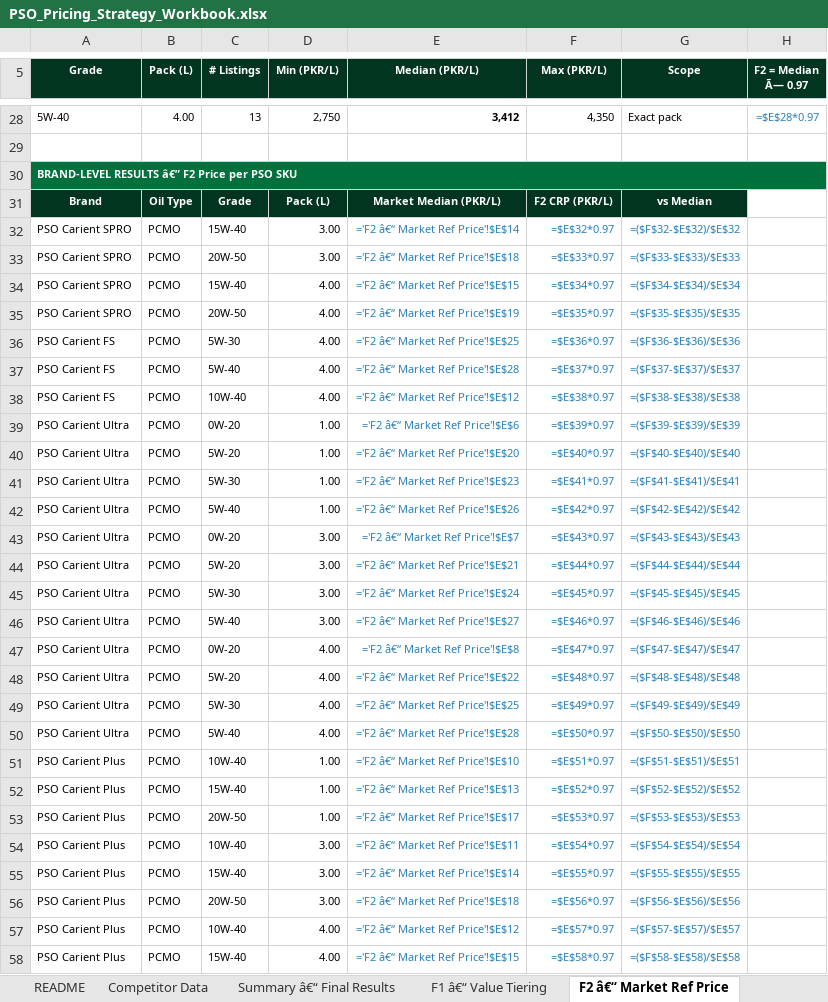
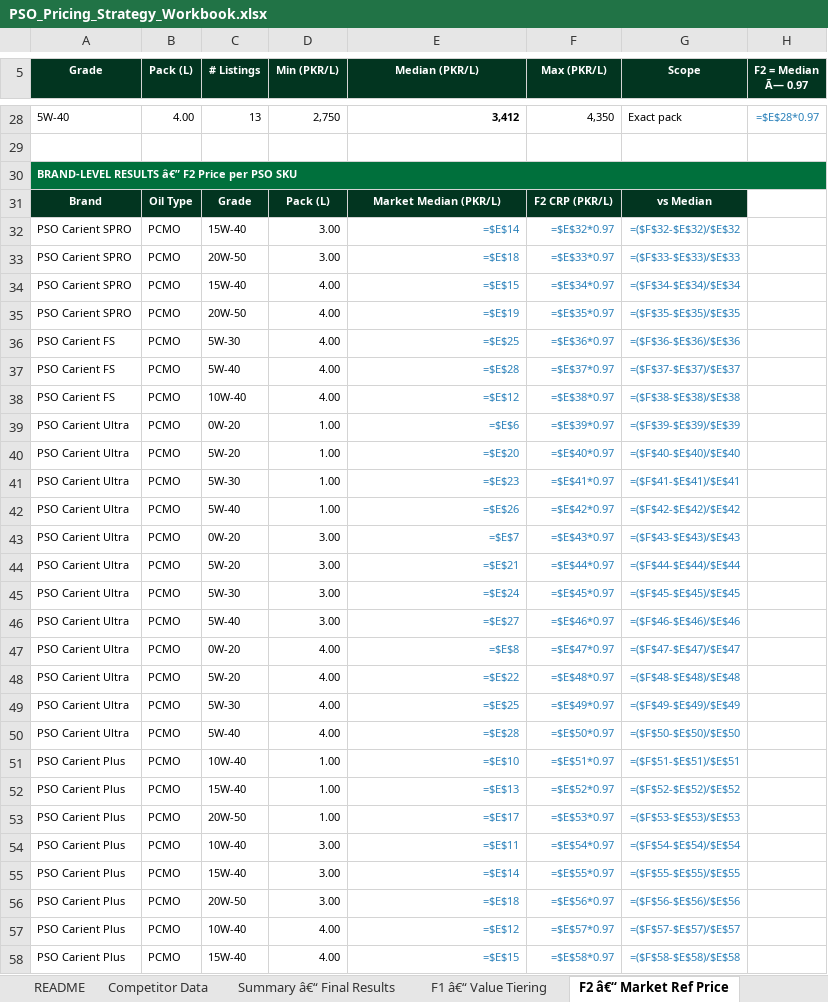
Before and after one commit to M-Ali/ai-native-tasks-manager, an Excel workbook: PSO_histreet/v2/output/reports/PSO_Pricing_Strategy_Workbook.xlsx, sheet F2 â€“ Market Ref Price, drawn as a sheet; only a part is shown, gaps mark what is left out; values as stored, in another font and other column widths than the file's, no borders; formulas without a stored value are shown as written; the diff covers the shown part only; the diff names each change by its address in the sheet, - before the commit and + after, or states it on an @@ line.

```diff
--- a/PSO_histreet/v2/output/reports/PSO_Pricing_Strategy_Workbook.xlsx (sheet F2 â€“ Market Ref Price)
+++ b/PSO_histreet/v2/output/reports/PSO_Pricing_Strategy_Workbook.xlsx (sheet F2 â€“ Market Ref Price)
-E32 (Median (PKR/L)): ='F2 â€“ Market Ref Price'!$E$14
+E32 (Median (PKR/L)): =$E$14
-E33 (Median (PKR/L)): ='F2 â€“ Market Ref Price'!$E$18
+E33 (Median (PKR/L)): =$E$18
-E34 (Median (PKR/L)): ='F2 â€“ Market Ref Price'!$E$15
+E34 (Median (PKR/L)): =$E$15
-E35 (Median (PKR/L)): ='F2 â€“ Market Ref Price'!$E$19
+E35 (Median (PKR/L)): =$E$19
-E36 (Median (PKR/L)): ='F2 â€“ Market Ref Price'!$E$25
+E36 (Median (PKR/L)): =$E$25
-E37 (Median (PKR/L)): ='F2 â€“ Market Ref Price'!$E$28
+E37 (Median (PKR/L)): =$E$28
-E38 (Median (PKR/L)): ='F2 â€“ Market Ref Price'!$E$12
+E38 (Median (PKR/L)): =$E$12
-E39 (Median (PKR/L)): ='F2 â€“ Market Ref Price'!$E$6
+E39 (Median (PKR/L)): =$E$6
-E40 (Median (PKR/L)): ='F2 â€“ Market Ref Price'!$E$20
+E40 (Median (PKR/L)): =$E$20
-E41 (Median (PKR/L)): ='F2 â€“ Market Ref Price'!$E$23
+E41 (Median (PKR/L)): =$E$23
-E42 (Median (PKR/L)): ='F2 â€“ Market Ref Price'!$E$26
+E42 (Median (PKR/L)): =$E$26
-E43 (Median (PKR/L)): ='F2 â€“ Market Ref Price'!$E$7
+E43 (Median (PKR/L)): =$E$7
-E44 (Median (PKR/L)): ='F2 â€“ Market Ref Price'!$E$21
+E44 (Median (PKR/L)): =$E$21
-E45 (Median (PKR/L)): ='F2 â€“ Market Ref Price'!$E$24
+E45 (Median (PKR/L)): =$E$24
-E46 (Median (PKR/L)): ='F2 â€“ Market Ref Price'!$E$27
+E46 (Median (PKR/L)): =$E$27
-E47 (Median (PKR/L)): ='F2 â€“ Market Ref Price'!$E$8
+E47 (Median (PKR/L)): =$E$8
-E48 (Median (PKR/L)): ='F2 â€“ Market Ref Price'!$E$22
+E48 (Median (PKR/L)): =$E$22
-E49 (Median (PKR/L)): ='F2 â€“ Market Ref Price'!$E$25
+E49 (Median (PKR/L)): =$E$25
-E50 (Median (PKR/L)): ='F2 â€“ Market Ref Price'!$E$28
+E50 (Median (PKR/L)): =$E$28
-E51 (Median (PKR/L)): ='F2 â€“ Market Ref Price'!$E$10
+E51 (Median (PKR/L)): =$E$10
-E52 (Median (PKR/L)): ='F2 â€“ Market Ref Price'!$E$13
+E52 (Median (PKR/L)): =$E$13
-E53 (Median (PKR/L)): ='F2 â€“ Market Ref Price'!$E$17
+E53 (Median (PKR/L)): =$E$17
-E54 (Median (PKR/L)): ='F2 â€“ Market Ref Price'!$E$11
+E54 (Median (PKR/L)): =$E$11
-E55 (Median (PKR/L)): ='F2 â€“ Market Ref Price'!$E$14
+E55 (Median (PKR/L)): =$E$14
-E56 (Median (PKR/L)): ='F2 â€“ Market Ref Price'!$E$18
+E56 (Median (PKR/L)): =$E$18
-E57 (Median (PKR/L)): ='F2 â€“ Market Ref Price'!$E$12
+E57 (Median (PKR/L)): =$E$12
-E58 (Median (PKR/L)): ='F2 â€“ Market Ref Price'!$E$15
+E58 (Median (PKR/L)): =$E$15
```
Also changed, not shown: 18 edited cells elsewhere in this sheet, sheet F5 â€“ Spec Premium, sheet F7 â€“ Base Oil Floor, sheet F3 â€“ Pack Architecture, 2 other files.
